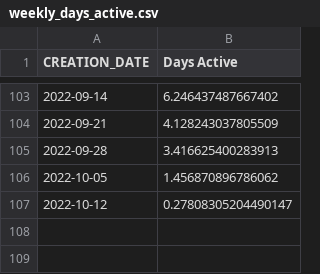
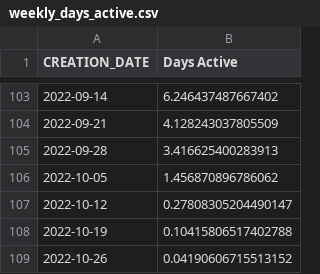
Before and after one commit to spire-fyi/spire_fyi, a CSV file: data/weekly_days_active.csv, drawn as a sheet; only a part is shown, gaps mark what is left out.

```diff
--- a/data/weekly_days_active.csv
+++ b/data/weekly_days_active.csv
@@ -107 +107,3 @@ CREATION_DATE,Days Active
 2022-10-12,0.27808305204490147
+2022-10-19,0.10415806517402788
+2022-10-26,0.04190606715513152
```
Also changed, not shown: data/program_flipside_labels.csv, data/program_solana_fm_labels.csv, 32 other files.
